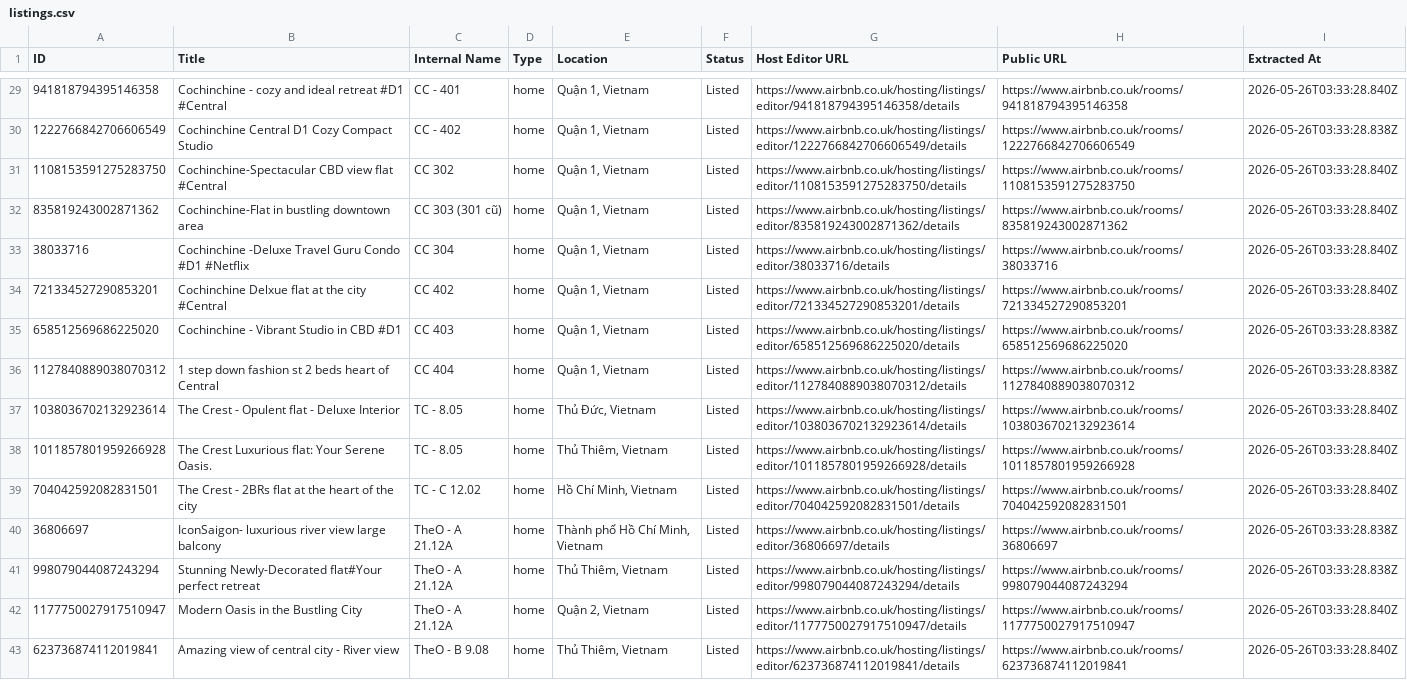
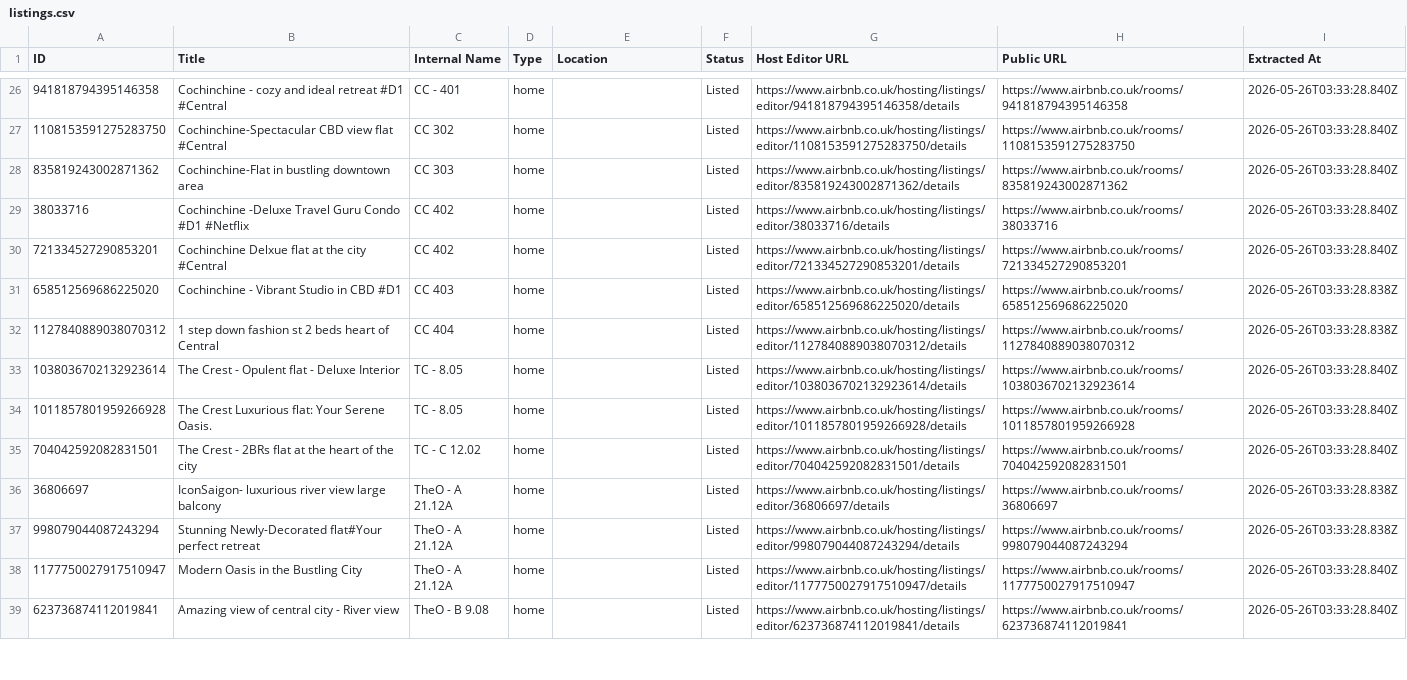
Before and after one commit to FaCoOm/Just_Management, a CSV file: docs/database_design/listings.csv, drawn as a sheet; only a part is shown, gaps mark what is left out; removed rows and columns are numbered as before the commit, all else as after; the diff covers the shown part only; the diff names each change by its address in the sheet, - before the commit and + after, or states it on an @@ line.

```diff
--- a/docs/database_design/listings.csv
+++ b/docs/database_design/listings.csv
-E26 (Location): Quận 1, Vietnam
+E26 (Location): (empty)
-row 30: 1222766842706606549 | Cochinchine Central D1 Cozy Compact Studio | CC - 402 | home | Quận 1, Vietnam | Listed | https://www.airbnb.co.uk/hosting/listings/editor/1222766842706606549/details | https://www.airbnb.co.uk/rooms/1222766842706606549 | 2026-05-26T03:33:28.838Z
-E27:E32 (Location): Quận 1, Vietnam
+E27:E32 (Location): (empty)
-C28 (Internal Name): CC 303 (301 cũ)
+C28 (Internal Name): CC 303
-C29 (Internal Name): CC 304
+C29 (Internal Name): CC 402
-E33 (Location): Thủ Đức, Vietnam
+E33 (Location): (empty)
-E34 (Location): Thủ Thiêm, Vietnam
+E34 (Location): (empty)
-E35 (Location): Hồ Chí Minh, Vietnam
+E35 (Location): (empty)
-E36 (Location): Thành phố Hồ Chí Minh, Vietnam
+E36 (Location): (empty)
-E37 (Location): Thủ Thiêm, Vietnam
+E37 (Location): (empty)
-E38 (Location): Quận 2, Vietnam
+E38 (Location): (empty)
-E39 (Location): Thủ Thiêm, Vietnam
+E39 (Location): (empty)
```
Also changed, not shown: 8 added rows, 7 removed rows and 48 edited cells elsewhere in this file, docs/database_design/Ruby.csv, docs/database_design/reservations.csv, 23 other files.
